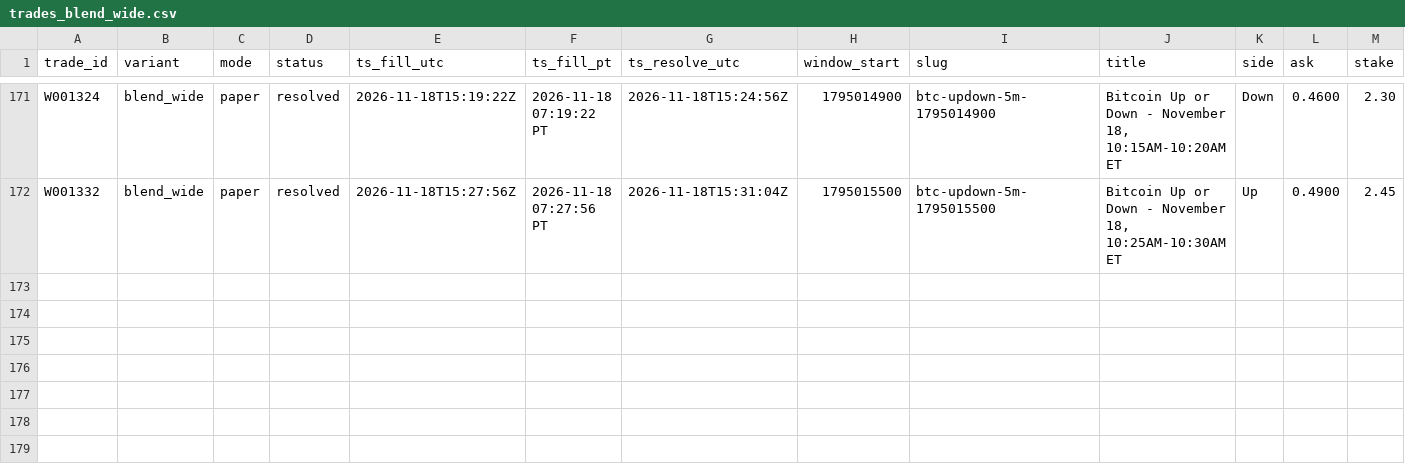
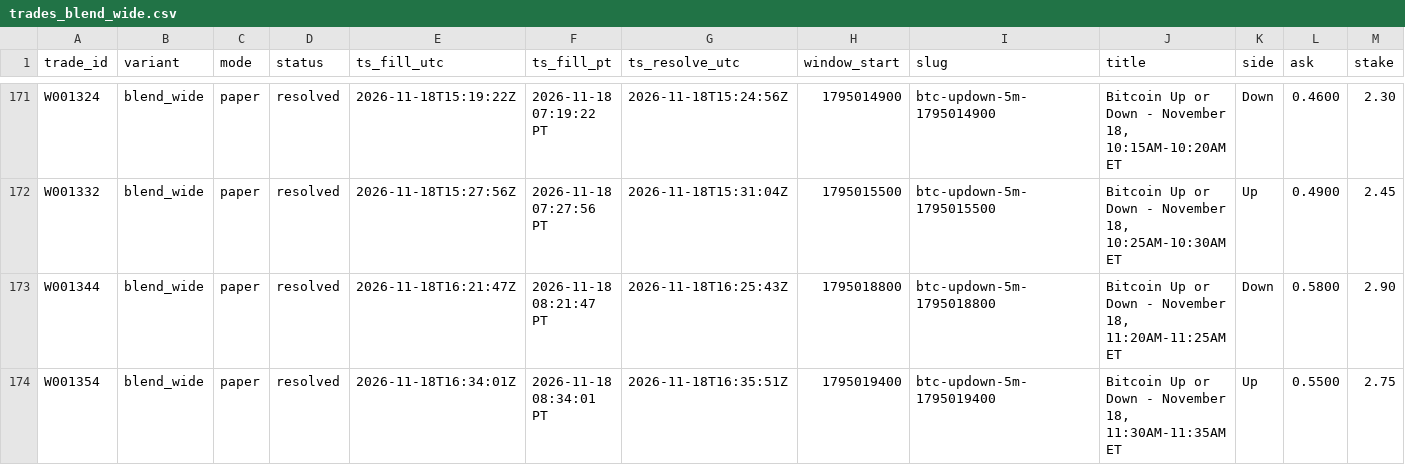
Before and after one commit to michaeldeuchar-dotcom/btc5m-paper-bot, a CSV file: data/week1/trades_blend_wide.csv, drawn as a sheet; only a part is shown, gaps mark what is left out; rows hold the shown columns only; the diff names each change by its address in the sheet, - before the commit and + after, or states it on an @@ line.

```diff
--- a/data/week1/trades_blend_wide.csv
+++ b/data/week1/trades_blend_wide.csv
+row 173: W001344 | blend_wide | paper | resolved | 2026-11-18T16:21:47Z | 2026-11-18 08:21:47 PT | 2026-11-18T16:25:43Z | 1795018800 | btc-updown-5m-1795018800 | Bitcoin Up or Down - November 18, 11:20AM-11:25AM ET | Down | 0.5800 | 2.90
+row 174: W001354 | blend_wide | paper | resolved | 2026-11-18T16:34:01Z | 2026-11-18 08:34:01 PT | 2026-11-18T16:35:51Z | 1795019400 | btc-updown-5m-1795019400 | Bitcoin Up or Down - November 18, 11:30AM-11:35AM ET | Up | 0.5500 | 2.75
```
Also changed, not shown: data/week1/trades_guarded_favorite.csv, data/week1/trades_legacy_fixed.csv, 13 other files.
